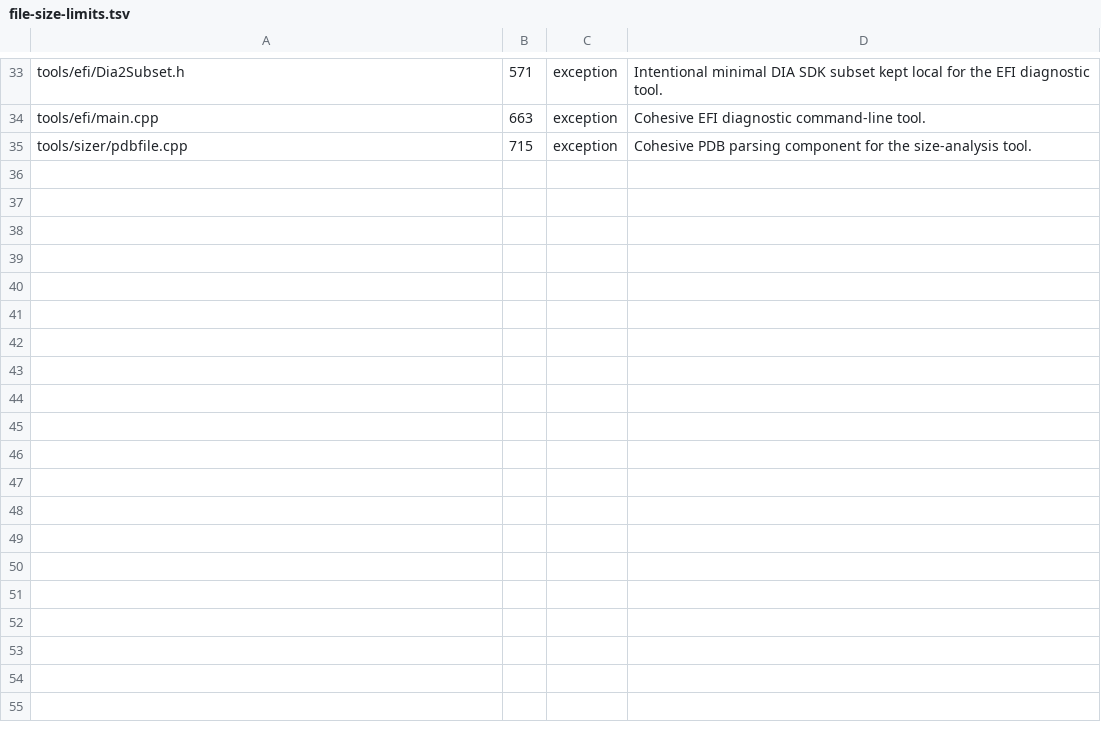
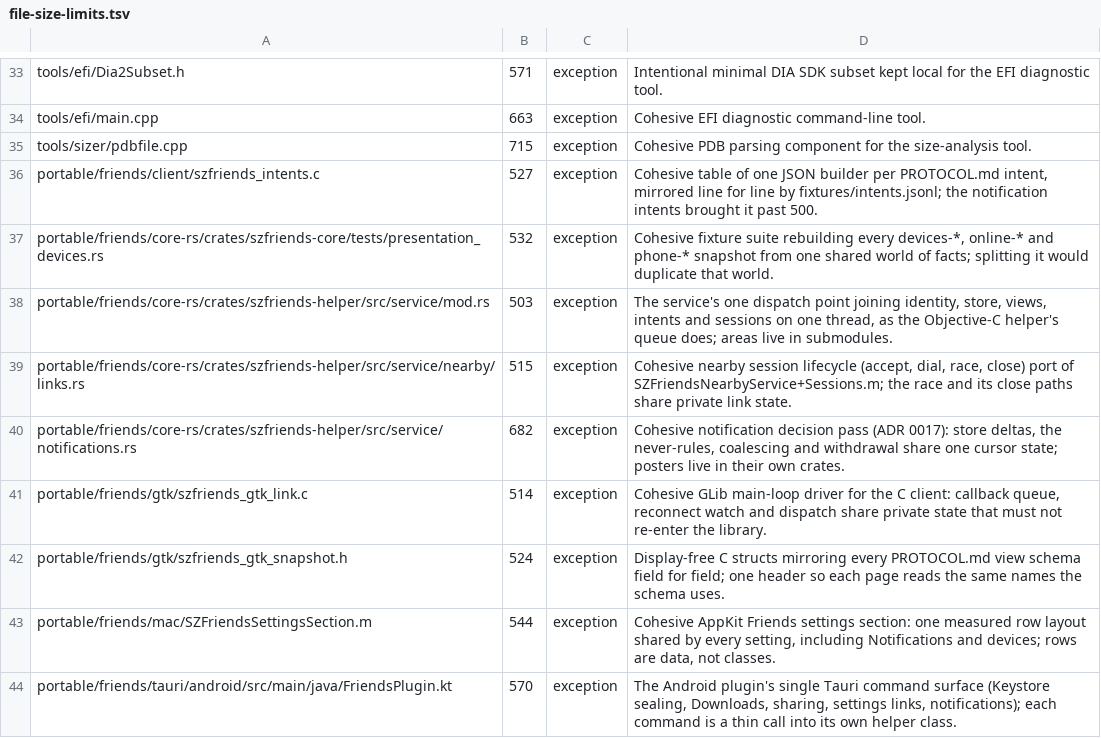
Before and after one commit to casimir-engineering/shenzhen-apps, a TSV file: apps/pdf/tools/file-size-limits.tsv, drawn as a sheet; only a part is shown, gaps mark what is left out.

```diff
--- a/apps/pdf/tools/file-size-limits.tsv
+++ b/apps/pdf/tools/file-size-limits.tsv
@@ -35 +35,10 @@ tools/efi/main.cpp	663	exception	Cohesive EFI diagnostic command-line tool.
 tools/sizer/pdbfile.cpp	715	exception	Cohesive PDB parsing component for the size-analysis tool.
+portable/friends/client/szfriends_intents.c	527	exception	Cohesive table of one JSON builder per PROTOCOL.md intent, mirrored line for line by fixtures/intents.jsonl; the notification intents brought it past 500.
+portable/friends/core-rs/crates/szfriends-core/tests/presentation_devices.rs	532	exception	Cohesive fixture suite rebuilding every devices-*, online-* and phone-* snapshot from one shared world of facts; splitting it would duplicate that world.
+portable/friends/core-rs/crates/szfriends-helper/src/service/mod.rs	503	exception	The service's one dispatch point joining identity, store, views, intents and sessions on one thread, as the Objective-C helper's queue does; areas live in submodules.
+portable/friends/core-rs/crates/szfriends-helper/src/service/nearby/links.rs	515	exception	Cohesive nearby session lifecycle (accept, dial, race, close) port of SZFriendsNearbyService+Sessions.m; the race and its close paths share private link state.
+portable/friends/core-rs/crates/szfriends-helper/src/service/notifications.rs	682	exception	Cohesive notification decision pass (ADR 0017): store deltas, the never-rules, coalescing and withdrawal share one cursor state; posters live in their own crates.
+portable/friends/gtk/szfriends_gtk_link.c	514	exception	Cohesive GLib main-loop driver for the C client: callback queue, reconnect watch and dispatch share private state that must not re-enter the library.
+portable/friends/gtk/szfriends_gtk_snapshot.h	524	exception	Display-free C structs mirroring every PROTOCOL.md view schema field for field; one header so each page reads the same names the schema uses.
+portable/friends/mac/SZFriendsSettingsSection.m	544	exception	Cohesive AppKit Friends settings section: one measured row layout shared by every setting, including Notifications and devices; rows are data, not classes.
+portable/friends/tauri/android/src/main/java/FriendsPlugin.kt	570	exception	The Android plugin's single Tauri command surface (Keystore sealing, Downloads, sharing, settings links, notifications); each command is a thin call into its own helper class.
```
